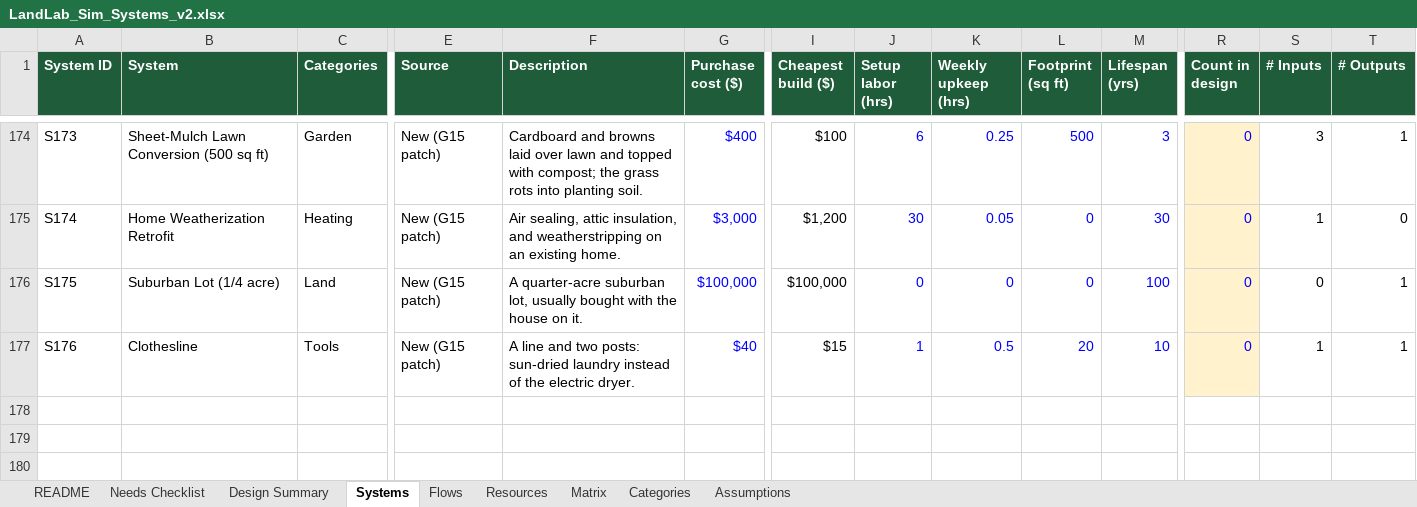
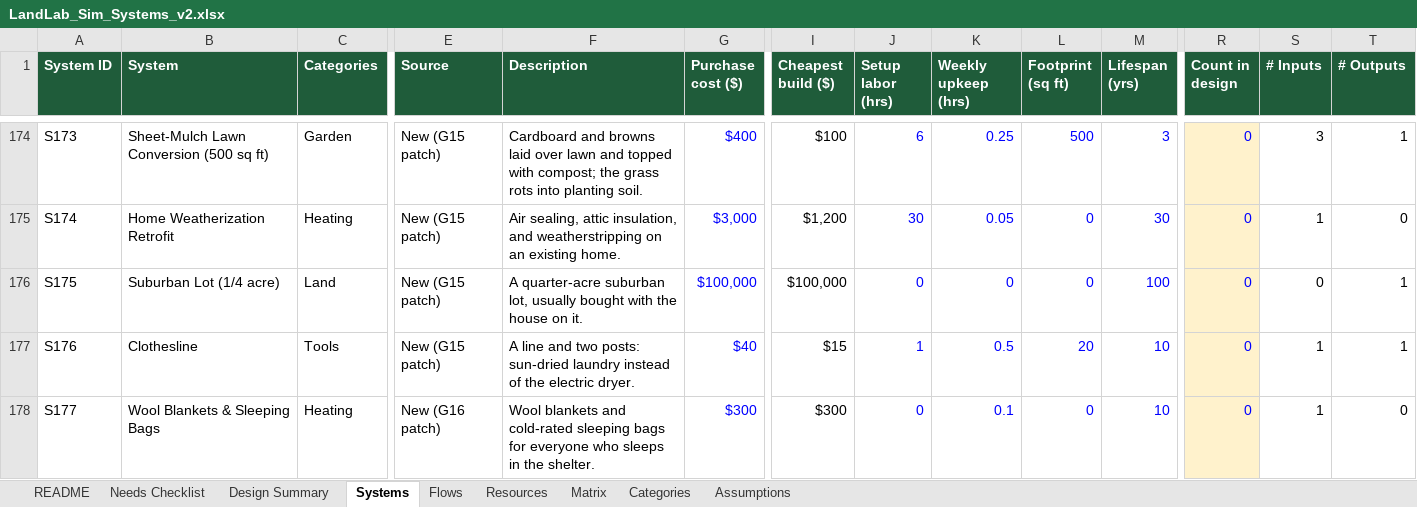
Before and after one commit to dylanhartman913-arch/LandLabSimClone, an Excel workbook: data/source/LandLab_Sim_Systems_v2.xlsx, sheet Systems, drawn as a sheet; only a part is shown, gaps mark what is left out; values as stored, in another font and other column widths than the file's, no borders; rows hold the shown columns only; the diff names each change by its address in the sheet, - before the commit and + after, or states it on an @@ line.

```diff
--- a/data/source/LandLab_Sim_Systems_v2.xlsx (sheet Systems)
+++ b/data/source/LandLab_Sim_Systems_v2.xlsx (sheet Systems)
+row 178: S177 | Wool Blankets & Sleeping Bags | Heating | New (G16 patch) | Wool blankets and cold-rated sleeping bags for everyone who sleeps in the shelter. | $300 | $300 | 0 | 0.1 | 0 | 10 | 0 | 1 | 0
```
Also changed, not shown: sheet Flows, sheet Matrix, sheet Categories, sheet Resources, formulas that keep their value, 26 other files.
